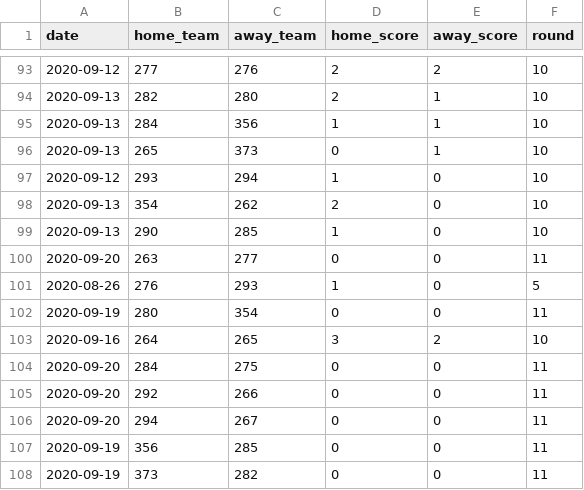
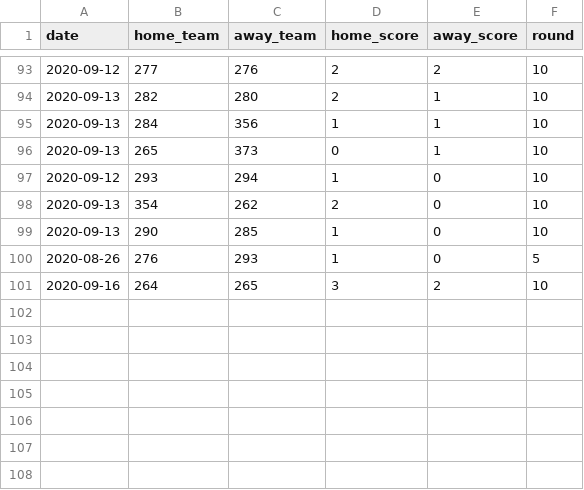
Before and after one commit to raphaelssampaio/caRtola, a CSV file: data/2020/2020_partidas.csv, drawn as a sheet; only a part is shown, gaps mark what is left out; the diff names each change by its address in the sheet, - before the commit and + after, or states it on an @@ line.

Commit message:
Update 2020_partidas.csv

```diff
--- a/data/2020/2020_partidas.csv
+++ b/data/2020/2020_partidas.csv
-row 100: 2020-09-20 | 263 | 277 | 0 | 0 | 11
-row 102: 2020-09-19 | 280 | 354 | 0 | 0 | 11
-row 104: 2020-09-20 | 284 | 275 | 0 | 0 | 11
-row 105: 2020-09-20 | 292 | 266 | 0 | 0 | 11
-row 106: 2020-09-20 | 294 | 267 | 0 | 0 | 11
-row 107: 2020-09-19 | 356 | 285 | 0 | 0 | 11
-row 108: 2020-09-19 | 373 | 282 | 0 | 0 | 11
```
